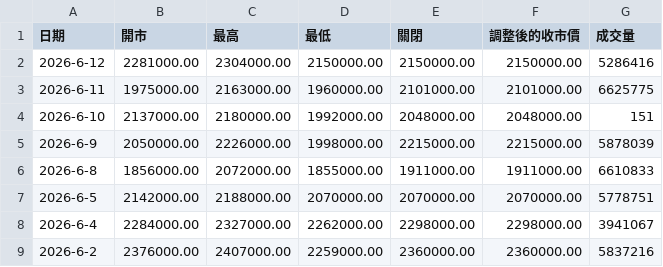
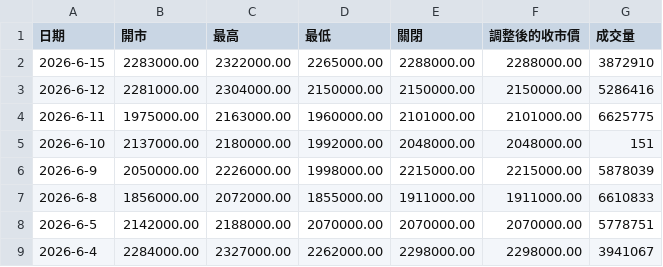
Before and after one commit to w1z1x0/Hynix-Leverage-Dynamics, a CSV file: sk_price.csv, drawn as a sheet; only a part is shown; the shorter side is filled out with more unchanged rows.

```diff
--- a/sk_price.csv
+++ b/sk_price.csv
@@ -1,2 +1,3 @@
 日期,開市,最高,最低,關閉,調整後的收市價,成交量
+2026-6-15,2283000.00,2322000.00,2265000.00,2288000.00,2288000.00,3872910
 2026-6-12,2281000.00,2304000.00,2150000.00,2150000.00,2150000.00,5286416
```
Also changed, not shown: 7709_price.csv.
